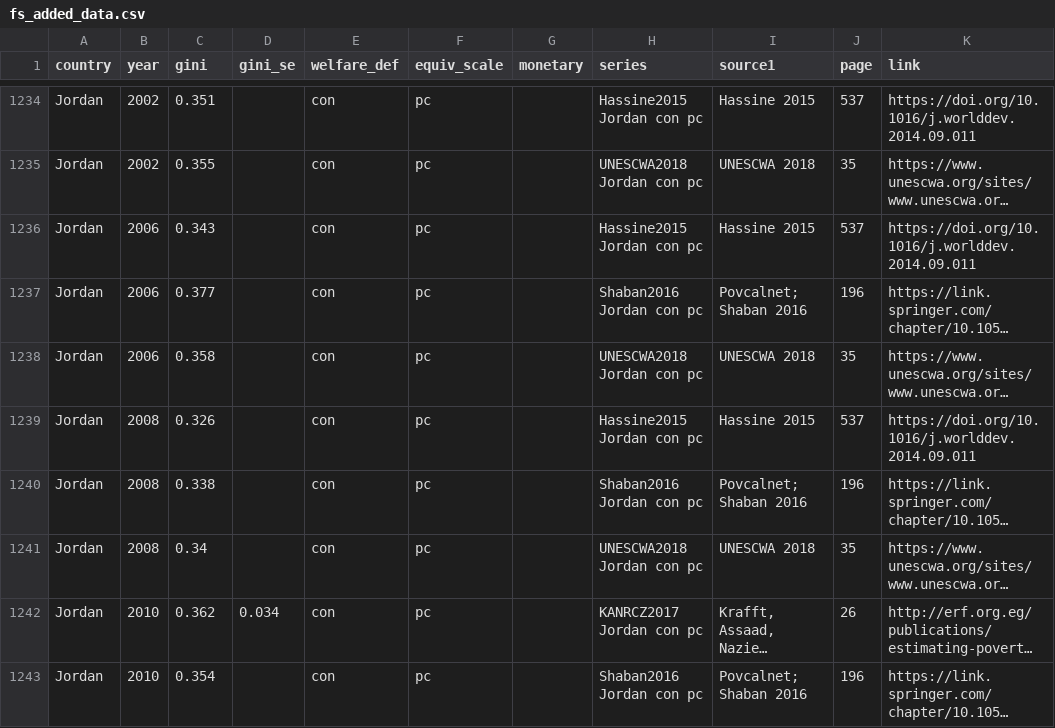
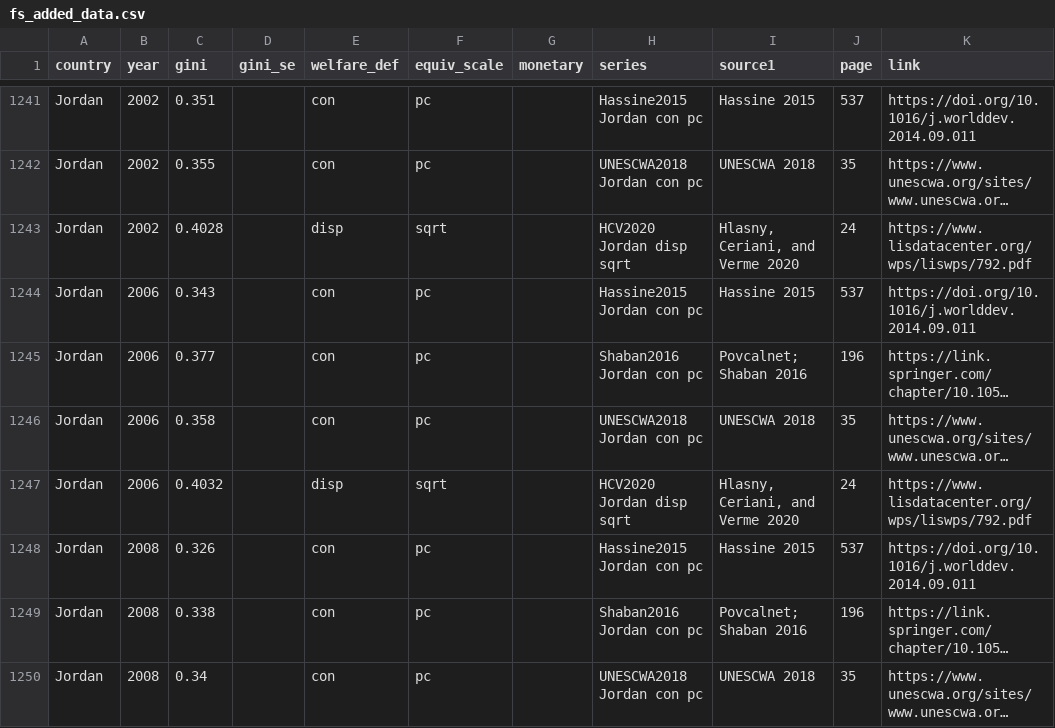
Before and after one commit to fsolt/swiid, a CSV file: data-raw/fs_added_data.csv, drawn as a sheet; only a part is shown, gaps mark what is left out; the shorter side is filled out with more unchanged rows; long unchanged cells end in …; the diff covers the shown part only; the diff names each change by its address in the sheet, - before the commit and + after, or states it on an @@ line.

Commit message:
add HCV2020

```diff
--- a/data-raw/fs_added_data.csv
+++ b/data-raw/fs_added_data.csv
+row 1243: Jordan | 2002 | 0.4028 |  | disp | sqrt |  | HCV2020 Jordan disp sqrt | Hlasny, Ceriani, and Verme 2020 | 24 | https://www.lisdatacenter.org/wps/liswps/792.pdf
+row 1247: Jordan | 2006 | 0.4032 |  | disp | sqrt |  | HCV2020 Jordan disp sqrt | Hlasny, Ceriani, and Verme 2020 | 24 | https://www.lisdatacenter.org/wps/liswps/792.pdf
```
Also changed, not shown: 13 added rows elsewhere in this file.
